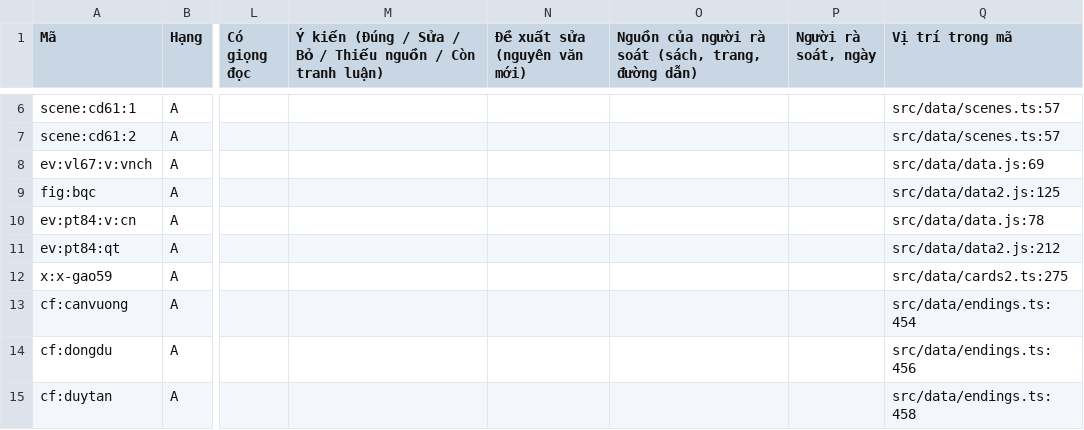
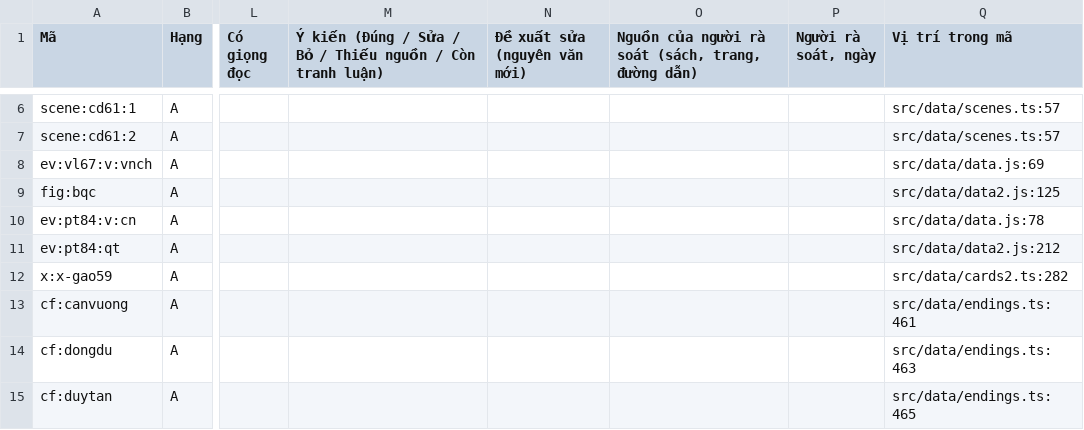
Before and after one commit to viet-realitech/du-do, a CSV file: docs/review/bang-a-rui-ro-cao.csv, drawn as a sheet; only a part is shown, gaps mark what is left out; the diff covers the shown part only; the diff names each change by its address in the sheet, - before the commit and + after, or states it on an @@ line.

```diff
--- a/docs/review/bang-a-rui-ro-cao.csv
+++ b/docs/review/bang-a-rui-ro-cao.csv
-Q12 (Vị trí trong mã): src/data/cards2.ts:275
+Q12 (Vị trí trong mã): src/data/cards2.ts:282
-Q13 (Vị trí trong mã): src/data/endings.ts:454
+Q13 (Vị trí trong mã): src/data/endings.ts:461
-Q14 (Vị trí trong mã): src/data/endings.ts:456
+Q14 (Vị trí trong mã): src/data/endings.ts:463
-Q15 (Vị trí trong mã): src/data/endings.ts:458
+Q15 (Vị trí trong mã): src/data/endings.ts:465
```
Also changed, not shown: 67 edited cells elsewhere in this file, 13 other files.
